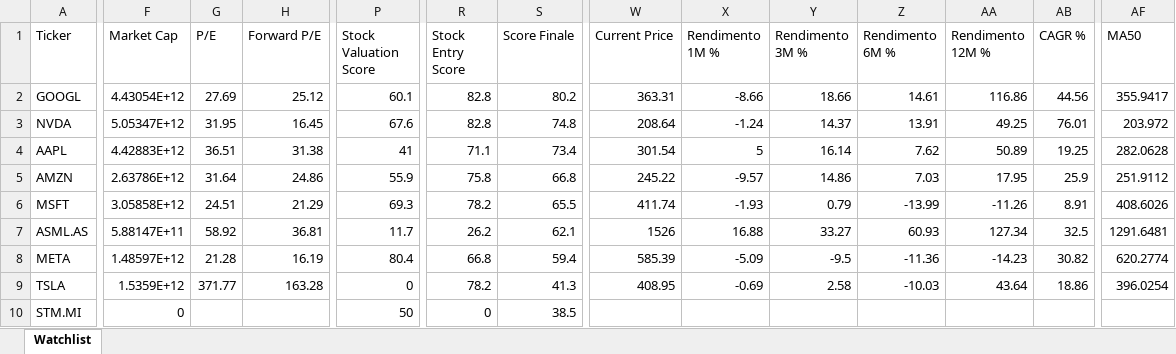
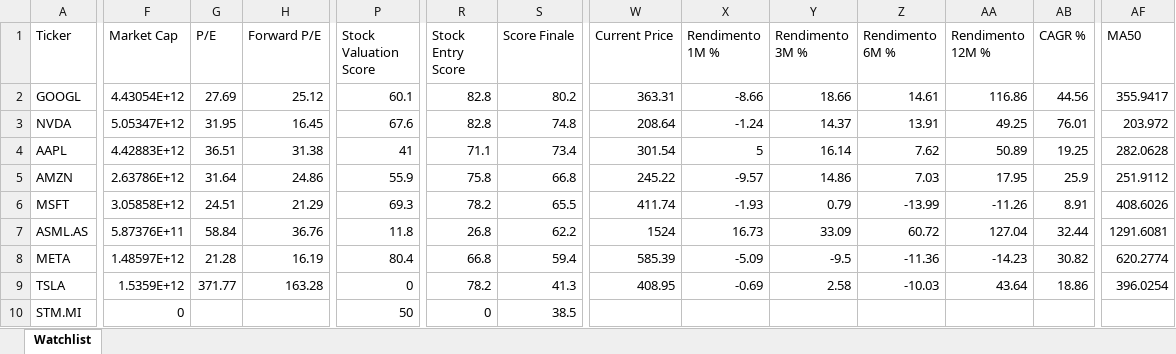
Before and after one commit to mirkomazzacuva/etf-intelligence-agent, an Excel workbook: AlphaForge_Watchlist.xlsx, sheet Watchlist, drawn as a sheet; only a part is shown, gaps mark what is left out; values as stored, in another font and other column widths than the file's, no borders; the diff covers the shown part only; the diff names each change by its address in the sheet, - before the commit and + after, or states it on an @@ line.

```diff
--- a/AlphaForge_Watchlist.xlsx (sheet Watchlist)
+++ b/AlphaForge_Watchlist.xlsx (sheet Watchlist)
-F7 (Market Cap): 5.88147E+11
+F7 (Market Cap): 5.87376E+11
-G7 (P/E): 58.92
+G7 (P/E): 58.84
-H7 (Forward P/E): 36.81
+H7 (Forward P/E): 36.76
-P7 (Stock Valuation Score): 11.7
+P7 (Stock Valuation Score): 11.8
-R7 (Stock Entry Score): 26.2
+R7 (Stock Entry Score): 26.8
-S7 (Score Finale): 62.1
+S7 (Score Finale): 62.2
-W7 (Current Price): 1526
+W7 (Current Price): 1524
-X7 (Rendimento 1M %): 16.88
+X7 (Rendimento 1M %): 16.73
-Y7 (Rendimento 3M %): 33.27
+Y7 (Rendimento 3M %): 33.09
-Z7 (Rendimento 6M %): 60.93
+Z7 (Rendimento 6M %): 60.72
-AA7 (Rendimento 12M %): 127.34
+AA7 (Rendimento 12M %): 127.04
-AB7 (CAGR %): 32.5
+AB7 (CAGR %): 32.44
-AF7 (MA50): 1291.6481
+AF7 (MA50): 1291.6081
```
Also changed, not shown: 10 edited cells elsewhere in this sheet, AlphaForge_Insights.xlsx, ETF_Allocation_Model.xlsx, 6 other files.
